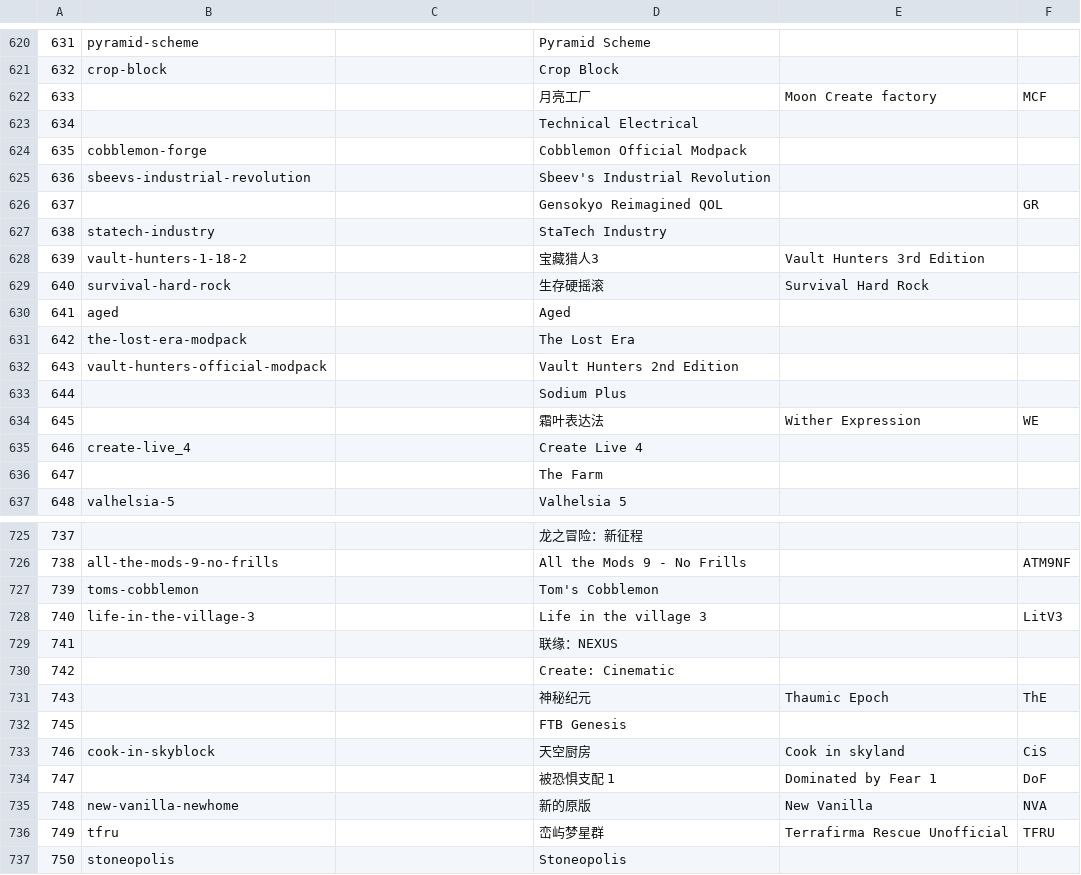
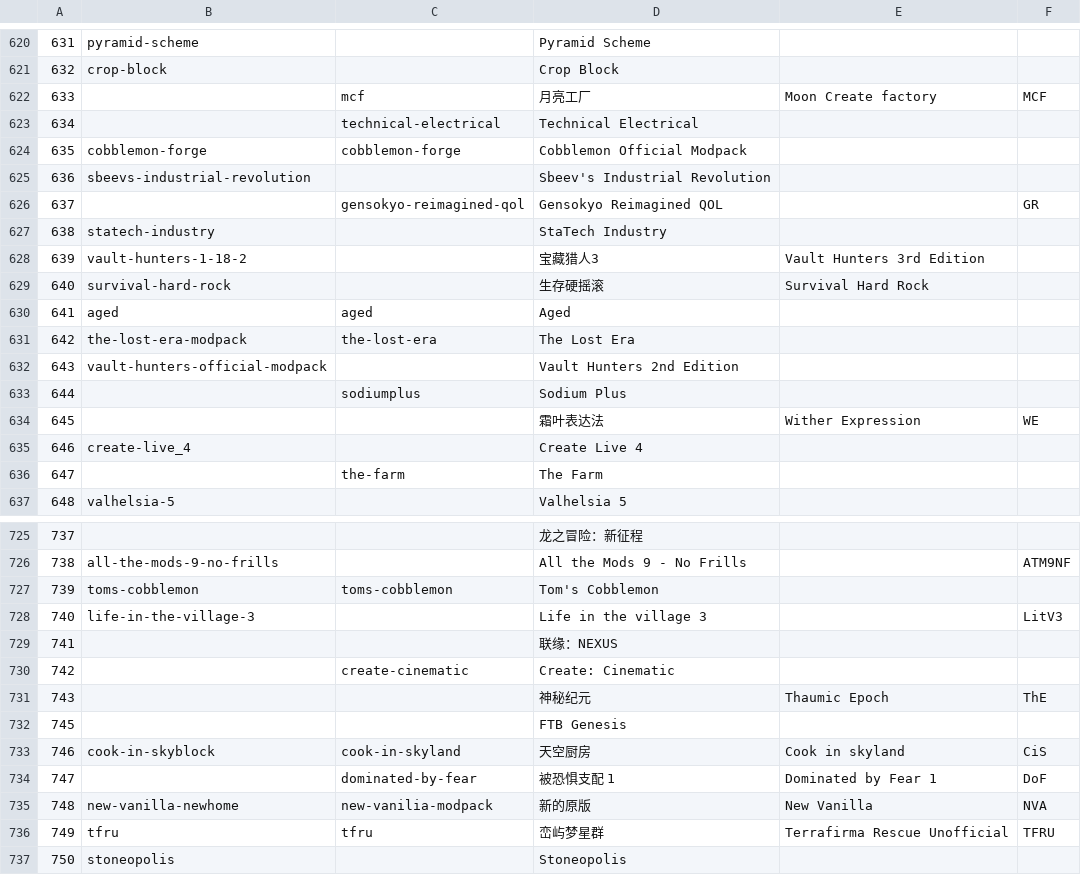
Before and after one commit to HMCL-dev/HMCL, a CSV file: HMCL/src/main/resources/assets/addon/modpack.csv, drawn as a sheet; only a part is shown, gaps mark what is left out; the diff covers the shown part only.

```diff
--- a/HMCL/src/main/resources/assets/addon/modpack.csv
+++ b/HMCL/src/main/resources/assets/addon/modpack.csv
@@ -621,7 +621,7 @@
 632,crop-block,,Crop Block,,
-633,,,月亮工厂,Moon Create factory,MCF
-634,,,Technical Electrical,,
-635,cobblemon-forge,,Cobblemon Official Modpack,,
+633,,mcf,月亮工厂,Moon Create factory,MCF
+634,,technical-electrical,Technical Electrical,,
+635,cobblemon-forge,cobblemon-forge,Cobblemon Official Modpack,,
 636,sbeevs-industrial-revolution,,Sbeev's Industrial Revolution,,
-637,,,Gensokyo Reimagined QOL,,GR
+637,,gensokyo-reimagined-qol,Gensokyo Reimagined QOL,,GR
 638,statech-industry,,StaTech Industry,,
@@ -629,9 +629,9 @@
 640,survival-hard-rock,,生存硬摇滚,Survival Hard Rock,
-641,aged,,Aged,,
-642,the-lost-era-modpack,,The Lost Era,,
+641,aged,aged,Aged,,
+642,the-lost-era-modpack,the-lost-era,The Lost Era,,
 643,vault-hunters-official-modpack,,Vault Hunters 2nd Edition,,
-644,,,Sodium Plus,,
+644,,sodiumplus,Sodium Plus,,
 645,,,霜叶表达法,Wither Expression,WE
 646,create-live_4,,Create Live 4,,
-647,,,The Farm,,
+647,,the-farm,The Farm,,
 648,valhelsia-5,,Valhelsia 5,,
@@ -726,12 +726,12 @@
 738,all-the-mods-9-no-frills,,All the Mods 9 - No Frills,,ATM9NF
-739,toms-cobblemon,,Tom's Cobblemon,,
+739,toms-cobblemon,toms-cobblemon,Tom's Cobblemon,,
 740,life-in-the-village-3,,Life in the village 3,,LitV3
 741,,,联缘：NEXUS,,
-742,,,Create: Cinematic,,
+742,,create-cinematic,Create: Cinematic,,
 743,,,神秘纪元,Thaumic Epoch,ThE
 745,,,FTB Genesis,,
-746,cook-in-skyblock,,天空厨房,Cook in skyland,CiS
-747,,,被恐惧支配 1,Dominated by Fear 1,DoF
-748,new-vanilla-newhome,,新的原版,New Vanilla,NVA
-749,tfru,,峦屿梦星群,Terrafirma Rescue Unofficial,TFRU
+746,cook-in-skyblock,cook-in-skyland,天空厨房,Cook in skyland,CiS
+747,,dominated-by-fear,被恐惧支配 1,Dominated by Fear 1,DoF
+748,new-vanilla-newhome,new-vanilia-modpack,新的原版,New Vanilla,NVA
+749,tfru,tfru,峦屿梦星群,Terrafirma Rescue Unofficial,TFRU
 750,stoneopolis,,Stoneopolis,,
```
Also changed, not shown: 131 edited cells elsewhere in this file, 2 other files.
